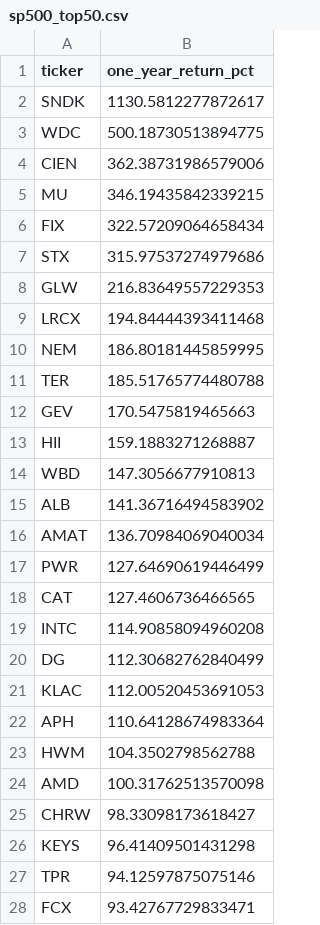
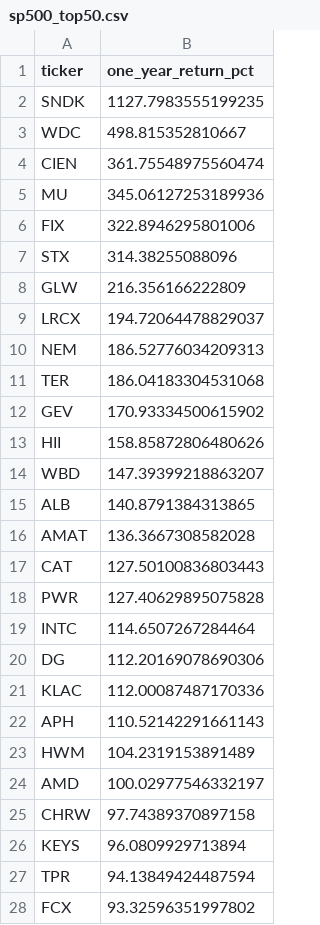
Before and after one commit to ShaivPandya/market-scripts, a CSV file: equities/market_technicals/sp500_top50.csv, drawn as a sheet; only a part is shown; the diff covers the shown part only.

```diff
--- a/equities/market_technicals/sp500_top50.csv
+++ b/equities/market_technicals/sp500_top50.csv
@@ -1,28 +1,28 @@
 ticker,one_year_return_pct
-SNDK,1130.5812277872617
-WDC,500.18730513894775
-CIEN,362.38731986579006
-MU,346.19435842339215
-FIX,322.57209064658434
-STX,315.97537274979686
-GLW,216.83649557229353
-LRCX,194.84444393411468
-NEM,186.80181445859995
-TER,185.51765774480788
-GEV,170.5475819465663
-HII,159.1883271268887
-WBD,147.3056677910813
-ALB,141.36716494583902
-AMAT,136.70984069040034
-PWR,127.64690619446499
-CAT,127.4606736466565
-INTC,114.90858094960208
-DG,112.30682762840499
-KLAC,112.00520453691053
-APH,110.64128674983364
-HWM,104.3502798562788
-AMD,100.31762513570098
-CHRW,98.33098173618427
-KEYS,96.41409501431298
-TPR,94.12597875075146
-FCX,93.42767729833471
+SNDK,1127.7983555199235
+WDC,498.815352810667
+CIEN,361.75548975560474
+MU,345.06127253189936
+FIX,322.8946295801006
+STX,314.38255088096
+GLW,216.356166222809
+LRCX,194.72064478829037
+NEM,186.52776034209313
+TER,186.04183304531068
+GEV,170.93334500615902
+HII,158.85872806480626
+WBD,147.39399218863207
+ALB,140.8791384313865
+AMAT,136.3667308582028
+CAT,127.50100836803443
+PWR,127.40629895075828
+INTC,114.6507267284464
+DG,112.20169078690306
+KLAC,112.00087487170336
+APH,110.52142291661143
+HWM,104.2319153891489
+AMD,100.02977546332197
+CHRW,97.74389370897158
+KEYS,96.0809929713894
+TPR,94.13849424487594
+FCX,93.32596351997802
```
Also changed, not shown: 2 added rows, 2 removed rows and 21 edited cells elsewhere in this file, 2 other files.
